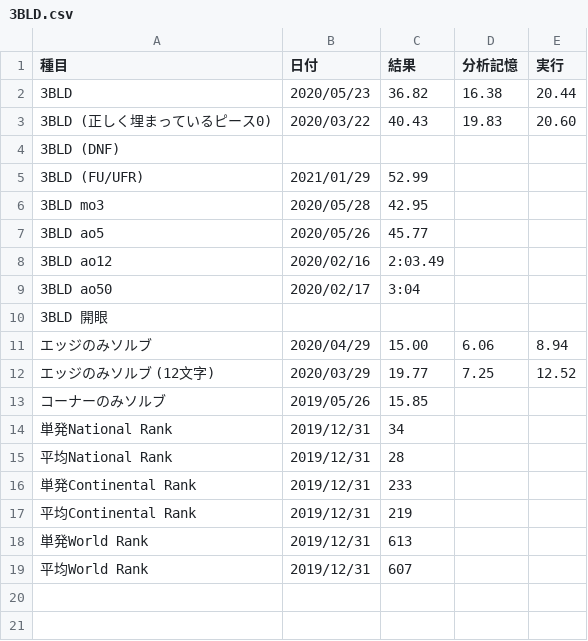
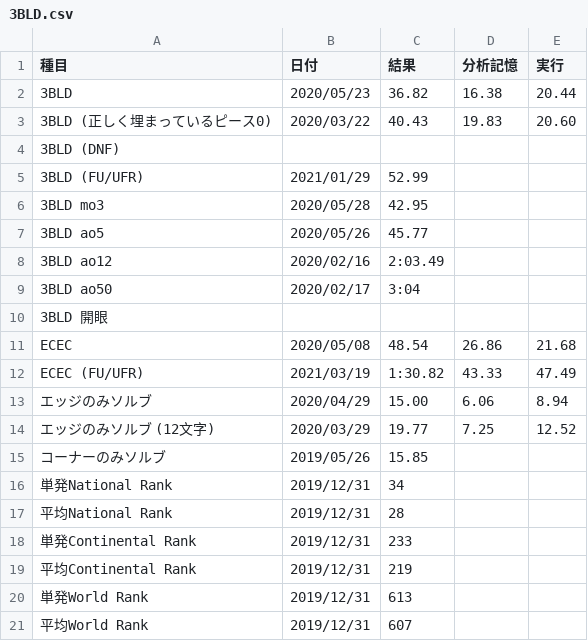
Before and after one commit to sakabar/PB_history, a CSV file: results/3BLD.csv, drawn as a sheet.

Commit message:
3BLD ECEC (FU/UFR) 1:30.82=[43.33]+47.49

```diff
--- a/results/3BLD.csv
+++ b/results/3BLD.csv
@@ -10,2 +10,4 @@
 3BLD 開眼,,,,
+ECEC,2020/05/08,48.54,26.86,21.68
+ECEC (FU/UFR),2021/03/19,1:30.82,43.33,47.49
 エッジのみソルブ,2020/04/29,15.00,6.06,8.94
```
